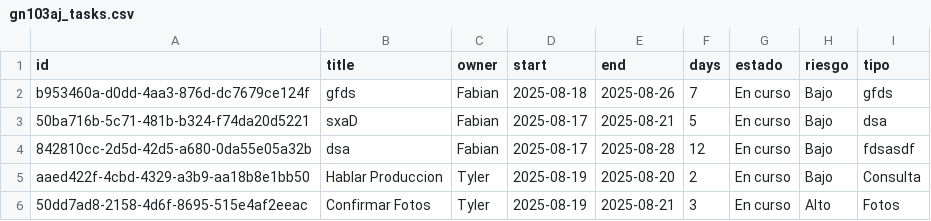
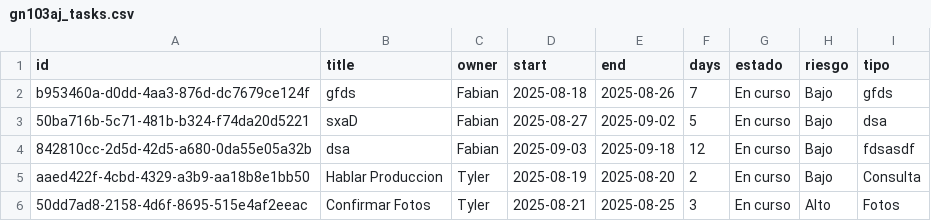
Before and after one commit to lcyta/GanntDepot, a CSV file: data/gn103aj_tasks.csv, drawn as a sheet.

```diff
--- a/data/gn103aj_tasks.csv
+++ b/data/gn103aj_tasks.csv
@@ -2,5 +2,5 @@ id,title,owner,start,end,days,estado,riesgo,tipo
 b953460a-d0dd-4aa3-876d-dc7679ce124f,gfds,Fabian,2025-08-18,2025-08-26,7,En curso,Bajo,gfds
-50ba716b-5c71-481b-b324-f74da20d5221,sxaD,Fabian,2025-08-17,2025-08-21,5,En curso,Bajo,dsa
-842810cc-2d5d-42d5-a680-0da55e05a32b,dsa,Fabian,2025-08-17,2025-08-28,12,En curso,Bajo,fdsasdf
+50ba716b-5c71-481b-b324-f74da20d5221,sxaD,Fabian,2025-08-27,2025-09-02,5,En curso,Bajo,dsa
+842810cc-2d5d-42d5-a680-0da55e05a32b,dsa,Fabian,2025-09-03,2025-09-18,12,En curso,Bajo,fdsasdf
 aaed422f-4cbd-4329-a3b9-aa18b8e1bb50,Hablar Produccion,Tyler,2025-08-19,2025-08-20,2,En curso,Bajo,Consulta
-50dd7ad8-2158-4d6f-8695-515e4af2eeac,Confirmar Fotos,Tyler,2025-08-19,2025-08-21,3,En curso,Alto,Fotos
+50dd7ad8-2158-4d6f-8695-515e4af2eeac,Confirmar Fotos,Tyler,2025-08-21,2025-08-25,3,En curso,Alto,Fotos
```
Also changed, not shown: 8 other files.
